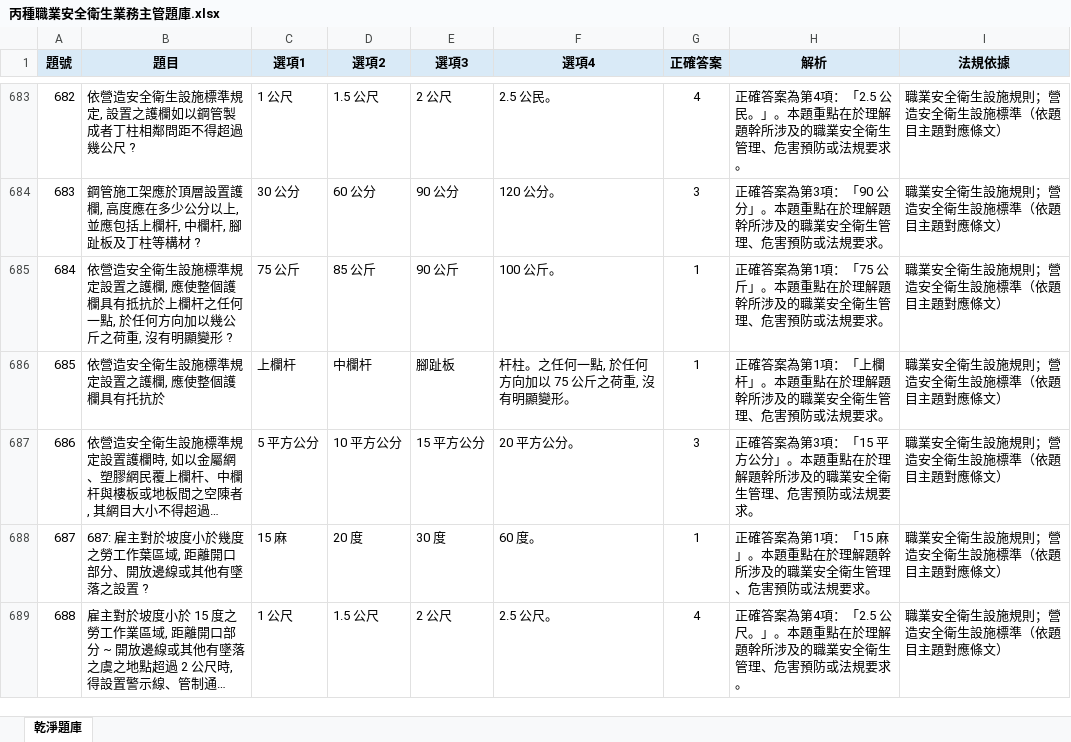
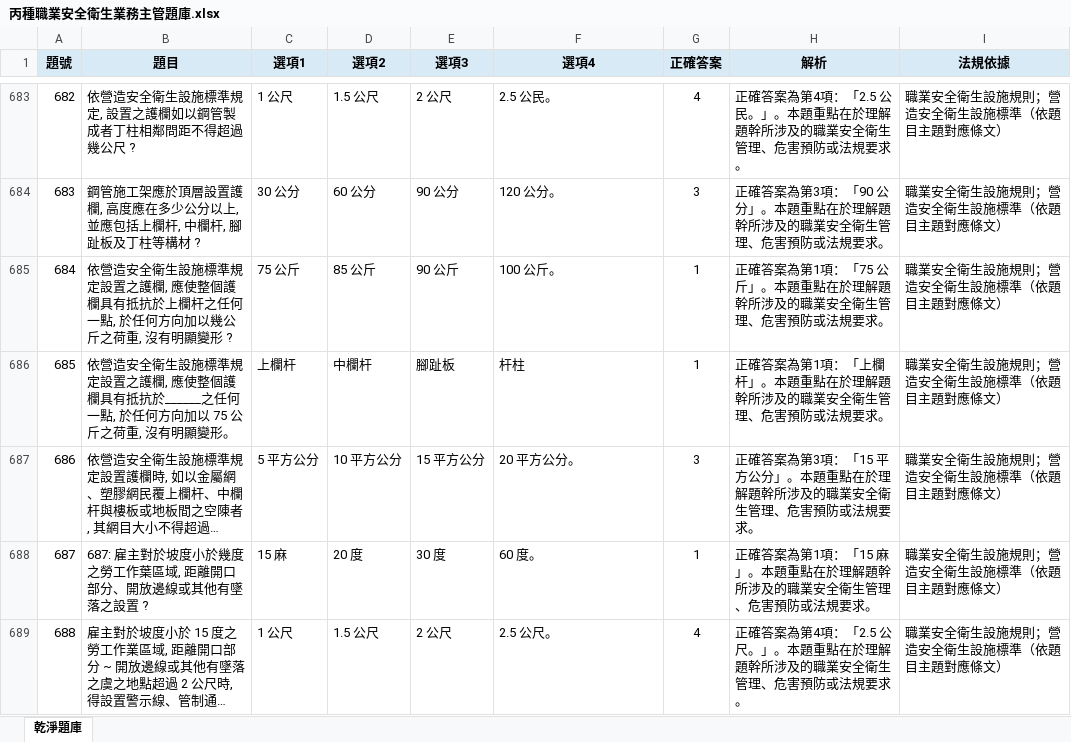
Before and after one commit to drher/drher.github.io, an Excel workbook: salf/丙種職業安全衛生業務主管題庫.xlsx, sheet 乾淨題庫, drawn as a sheet; only a part is shown, gaps mark what is left out; long unchanged cells end in …; values as stored, in another font and other column widths than the file's, no borders; the diff names each change by its address in the sheet, - before the commit and + after, or states it on an @@ line.

Commit message:
sda

```diff
--- a/salf/丙種職業安全衛生業務主管題庫.xlsx (sheet 乾淨題庫)
+++ b/salf/丙種職業安全衛生業務主管題庫.xlsx (sheet 乾淨題庫)
-B686 (題目): …護欄具有托抗於
+B686 (題目): …護欄具有抵抗於______之任何一點, 於任何方向加以 75 公斤之荷重, 沒有明顯變形。
-F686 (選項4): 杆柱。之任何一點, 於任何方向加以 75 公斤之荷重, 沒有明顯變形。
+F686 (選項4): 杆柱
```
